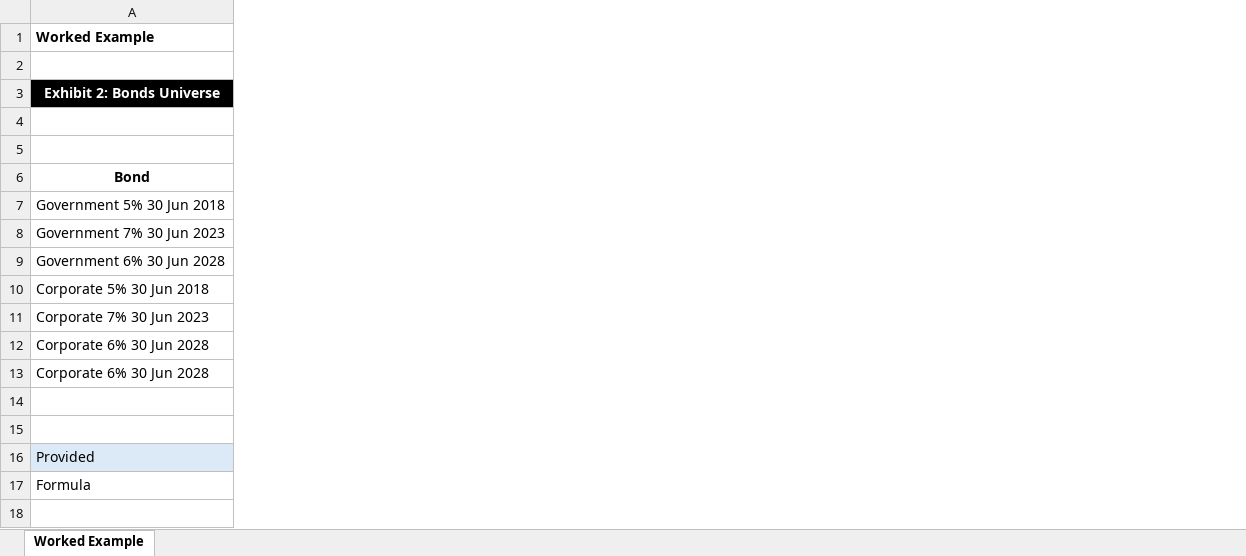
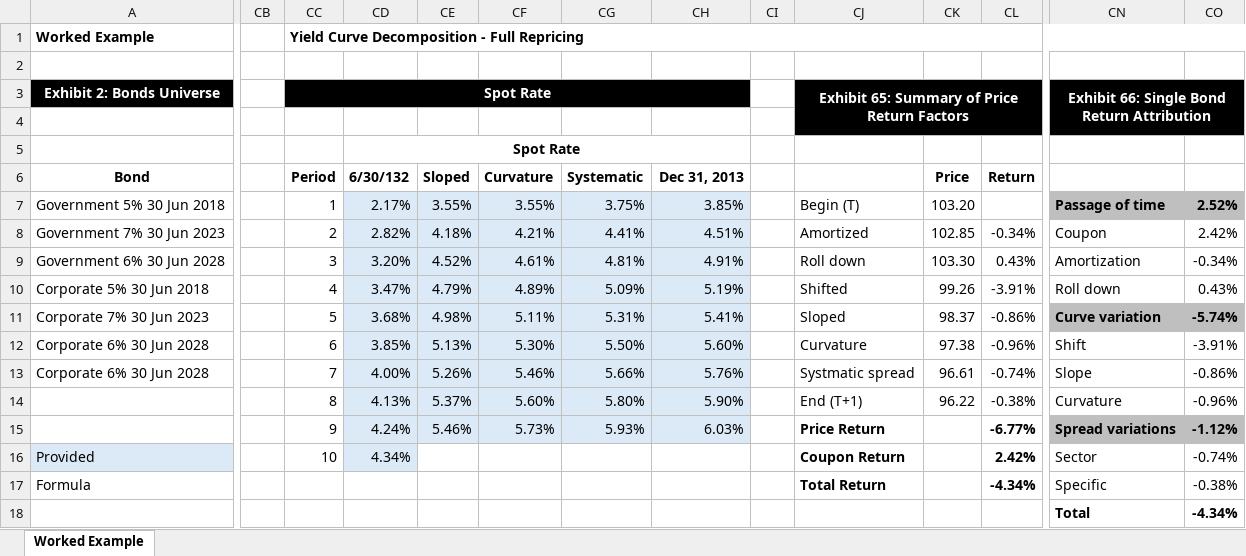
Before and after one commit to chris-kc-cheng/study-notes, an Excel workbook: Fixed Income Attribution.xlsx, sheet Worked Example, drawn as a sheet; only a part is shown, gaps mark what is left out; values as stored, in another font and other column widths than the file's, no borders; rows hold the shown columns only; the diff covers the shown part only; the diff names each change by its address in the sheet, - before the commit and + after, or states it on an @@ line.

Commit message:
Yield Curve Decomposition - Full Repricing

```diff
--- a/Fixed Income Attribution.xlsx (sheet Worked Example)
+++ b/Fixed Income Attribution.xlsx (sheet Worked Example)
+column CB, empty
+column CC, rows 1-16: Yield Curve Decomposition - Full Repricing |  | Spot Rate |  |  | Period | 1 | 2 | 3 | 4 | 5 | 6 | 7 | 8 | 9 | 10
+column CD, rows 5-16: Spot Rate | 6/30/132 | 2.17% | 2.82% | 3.20% | 3.47% | 3.68% | 3.85% | 4.00% | 4.13% | 4.24% | 4.34%
+column CE, rows 6-15: Sloped | 3.55% | 4.18% | 4.52% | 4.79% | 4.98% | 5.13% | 5.26% | 5.37% | 5.46%
+column CF, rows 6-15: Curvature | 3.55% | 4.21% | 4.61% | 4.89% | 5.11% | 5.30% | 5.46% | 5.60% | 5.73%
+column CG, rows 6-15: Systematic | 3.75% | 4.41% | 4.81% | 5.09% | 5.31% | 5.50% | 5.66% | 5.80% | 5.93%
+column CH, rows 6-15: Dec 31, 2013 | 3.85% | 4.51% | 4.91% | 5.19% | 5.41% | 5.60% | 5.76% | 5.90% | 6.03%
+column CI, empty
+column CJ, rows 3-17: Exhibit 65: Summary of Price Return Factors |  |  |  | Begin (T) | Amortized | Roll down | Shifted | Sloped | Curvature | Systmatic spread | End (T+1) | Price Return | Coupon Return | Total Return
+column CK, rows 6-14: Price | 103.20 | 102.85 | 103.30 | 99.26 | 98.37 | 97.38 | 96.61 | 96.22
+column CL, rows 6-17: Return |  | -0.34% | 0.43% | -3.91% | -0.86% | -0.96% | -0.74% | -0.38% | -6.77% | 2.42% | -4.34%
+column CN, rows 3-17: Exhibit 66: Single Bond Return Attribution |  |  |  | Passage of time | Coupon | Amortization | Roll down | Curve variation | Shift | Slope | Curvature | Spread variations | Sector | Specific
+column CO, rows 7-17: 2.52% | 2.42% | -0.34% | 0.43% | -5.74% | -3.91% | -0.86% | -0.96% | -1.12% | -0.74% | -0.38%
+row 18:  |  |  |  |  |  |  |  |  |  |  |  | Total | -4.34%
```
Also changed, not shown: 1 added column elsewhere in this sheet, formulas that keep their value, 1 other file.
